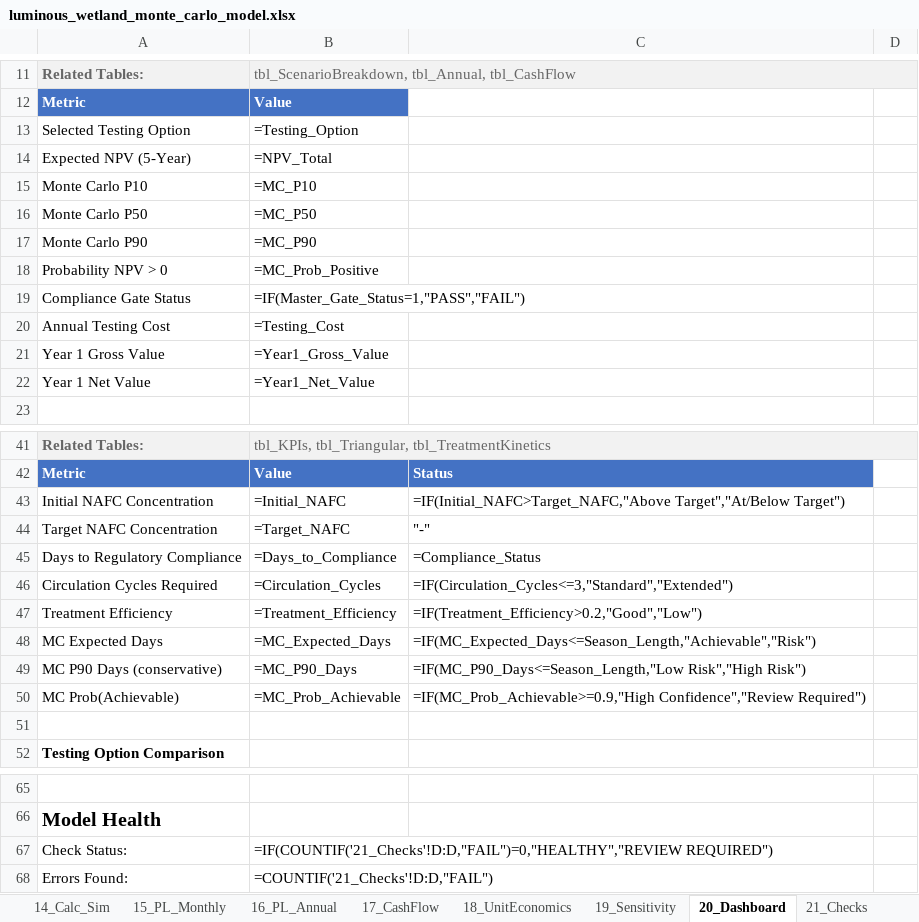
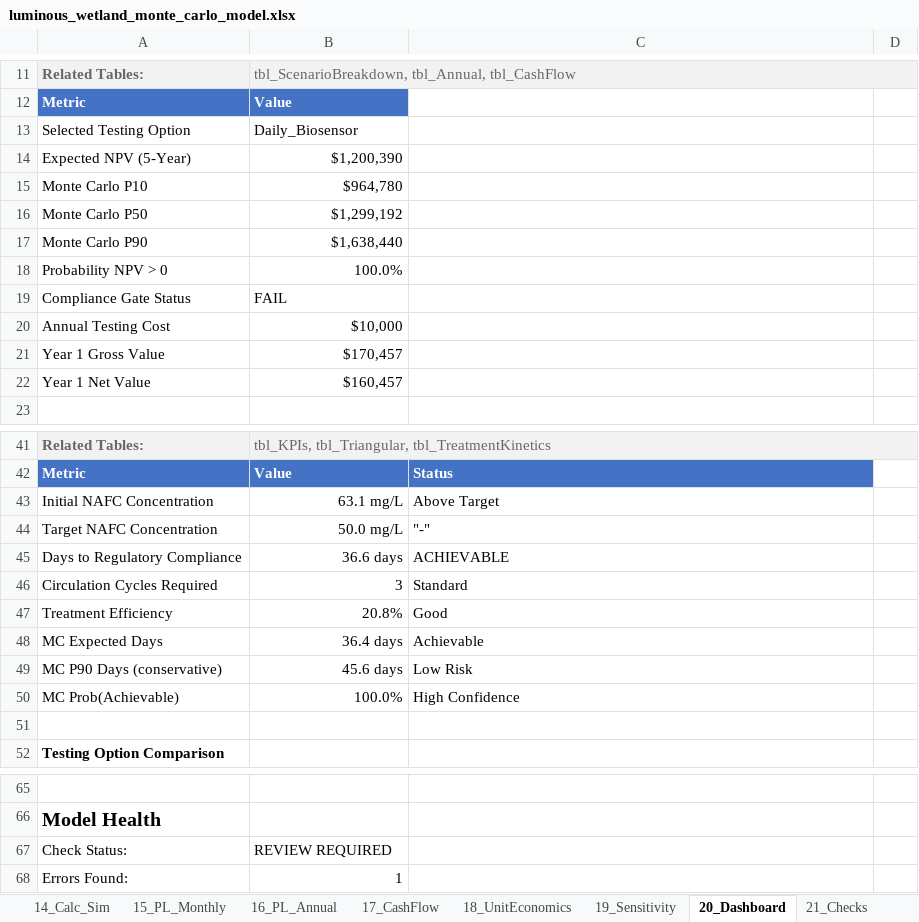
Before and after one commit to gregsaunders/luminous_obsidian_vault, an Excel workbook: utils/financial_modeling/luminous_wetland_monte_carlo_model.xlsx, sheet 20_Dashboard, drawn as a sheet; only a part is shown, gaps mark what is left out; values as stored, in another font and other column widths than the file's, no borders; formulas without a stored value are shown as written; table styles not drawn; the diff covers the shown part only; the diff names each change by its address in the sheet, - before the commit and + after, or states it on an @@ line.

```diff
--- a/utils/financial_modeling/luminous_wetland_monte_carlo_model.xlsx (sheet 20_Dashboard)
+++ b/utils/financial_modeling/luminous_wetland_monte_carlo_model.xlsx (sheet 20_Dashboard)
-B13: =Testing_Option
+B13: Daily_Biosensor
-B14: =NPV_Total
+B14: $1,200,390
-B15: =MC_P10
+B15: $964,780
-B16: =MC_P50
+B16: $1,299,192
-B17: =MC_P90
+B17: $1,638,440
-B18: =MC_Prob_Positive
+B18: 100.0%
-B19: =IF(Master_Gate_Status=1,"PASS","FAIL")
+B19: FAIL
-B20: =Testing_Cost
+B20: $10,000
-B21: =Year1_Gross_Value
+B21: $170,457
-B22: =Year1_Net_Value
+B22: $160,457
-B43: =Initial_NAFC
+B43: 63.1 mg/L
-C43: =IF(Initial_NAFC>Target_NAFC,"Above Target","At/Below Target")
+C43: Above Target
-B44: =Target_NAFC
+B44: 50.0 mg/L
-B45: =Days_to_Compliance
+B45: 36.6 days
-C45: =Compliance_Status
+C45: ACHIEVABLE
-B46: =Circulation_Cycles
+B46: 3
-C46: =IF(Circulation_Cycles<=3,"Standard","Extended")
+C46: Standard
-B47: =Treatment_Efficiency
+B47: 20.8%
-C47: =IF(Treatment_Efficiency>0.2,"Good","Low")
+C47: Good
-B48: =MC_Expected_Days
+B48: 36.4 days
-C48: =IF(MC_Expected_Days<=Season_Length,"Achievable","Risk")
+C48: Achievable
-B49: =MC_P90_Days
+B49: 45.6 days
-C49: =IF(MC_P90_Days<=Season_Length,"Low Risk","High Risk")
+C49: Low Risk
-B50: =MC_Prob_Achievable
+B50: 100.0%
-C50: =IF(MC_Prob_Achievable>=0.9,"High Confidence","Review Required")
+C50: High Confidence
-B67: =IF(COUNTIF('21_Checks'!D:D,"FAIL")=0,"HEALTHY","REVIEW REQUIRED")
+B67: REVIEW REQUIRED
-B68: =COUNTIF('21_Checks'!D:D,"FAIL")
+B68: 1
```
Also changed, not shown: 8 edited cells elsewhere in this sheet, sheet 14_Calc_Sim, sheet 16_PL_Annual, sheet 12_Calc_Value, sheet 17_CashFlow, sheet 11_Calc_Compliance, sheet 4_Assumptions, 9 more sheets.
